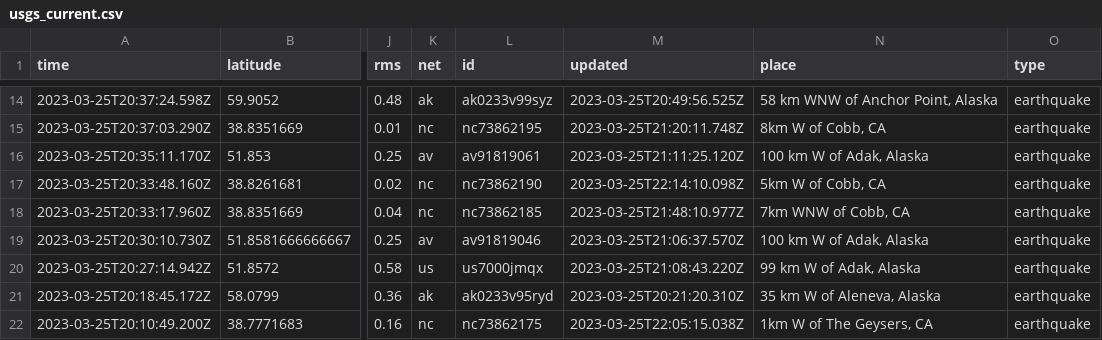
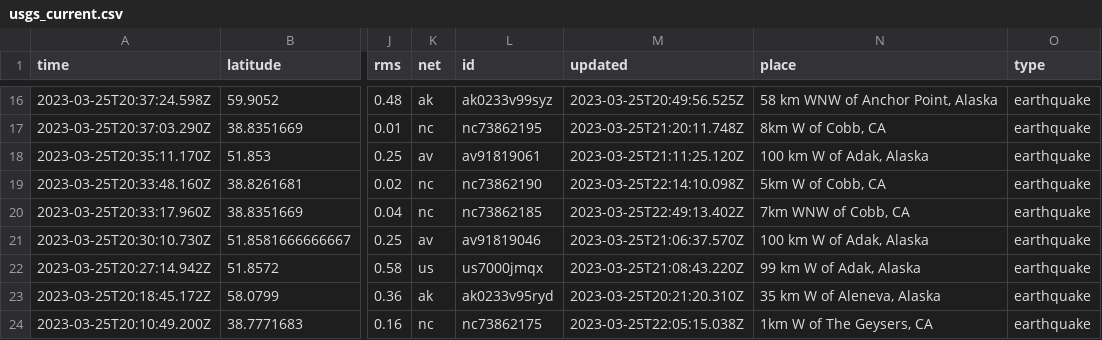
Before and after one commit to mattrehbein/nicar22-github-actions, a CSV file: usgs_current.csv, drawn as a sheet; only a part is shown, gaps mark what is left out; addresses are those after the commit; the diff covers the shown part only; the diff names each change by its address in the sheet, - before the commit and + after, or states it on an @@ line.

```diff
--- a/usgs_current.csv
+++ b/usgs_current.csv
-M20 (updated): 2023-03-25T21:48:10.977Z
+M20 (updated): 2023-03-25T22:49:13.402Z
```
Also changed, not shown: 4 added rows, 3 removed rows and 3 edited cells elsewhere in this file.
